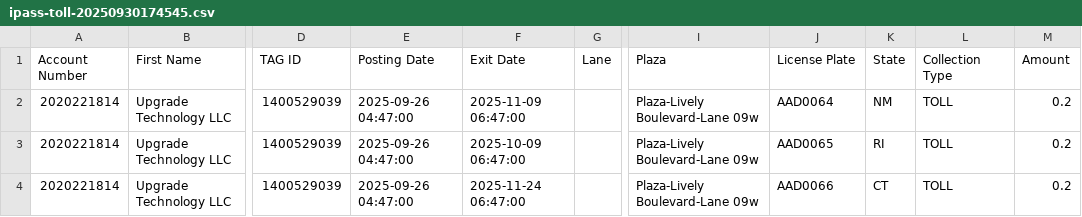
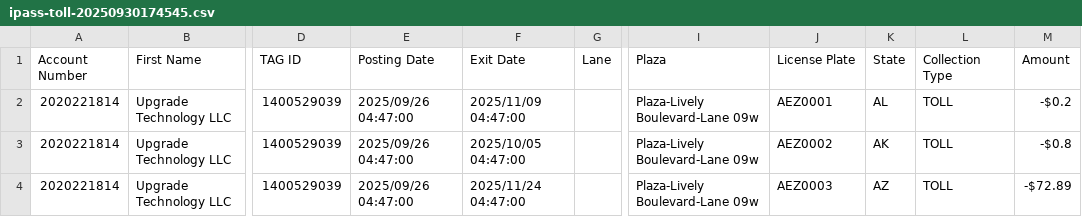
Before and after one commit to mani-sequoiaat/uptech_automation_test, a CSV file: ra-management/sample-ra-generation/ipass-toll-20250930174545.csv, drawn as a sheet; only a part is shown, gaps mark what is left out; the diff names each change by its address in the sheet, - before the commit and + after, or states it on an @@ line.

```diff
--- a/ra-management/sample-ra-generation/ipass-toll-20250930174545.csv
+++ b/ra-management/sample-ra-generation/ipass-toll-20250930174545.csv
-E2:E4 (Posting Date): 2025-09-26 04:47:00
+E2:E4 (Posting Date): 2025/09/26 04:47:00
-F2 (Exit Date): 2025-11-09 06:47:00
+F2 (Exit Date): 2025/11/09 04:47:00
-J2 (License Plate): AAD0064
+J2 (License Plate): AEZ0001
-K2 (State): NM
+K2 (State): AL
-M2 (Amount): 0.2
+M2 (Amount): -$0.2
-F3 (Exit Date): 2025-10-09 06:47:00
+F3 (Exit Date): 2025/10/05 04:47:00
-J3 (License Plate): AAD0065
+J3 (License Plate): AEZ0002
-K3 (State): RI
+K3 (State): AK
-M3 (Amount): 0.2
+M3 (Amount): -$0.8
-F4 (Exit Date): 2025-11-24 06:47:00
+F4 (Exit Date): 2025/11/24 04:47:00
-J4 (License Plate): AAD0066
+J4 (License Plate): AEZ0003
-K4 (State): CT
+K4 (State): AZ
-M4 (Amount): 0.2
+M4 (Amount): -$72.89
```
Also changed, not shown: ra-management/sample-ra-generation/wsdot-toll-20251007121606.csv, 57 other files.
